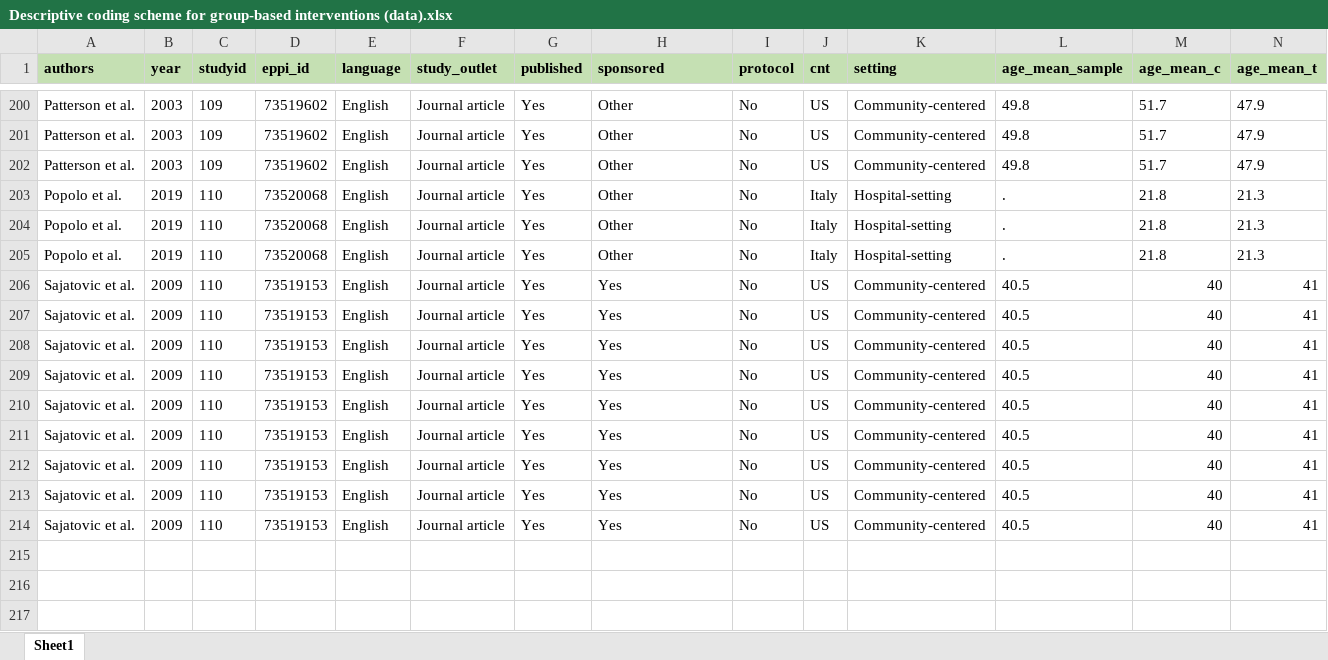
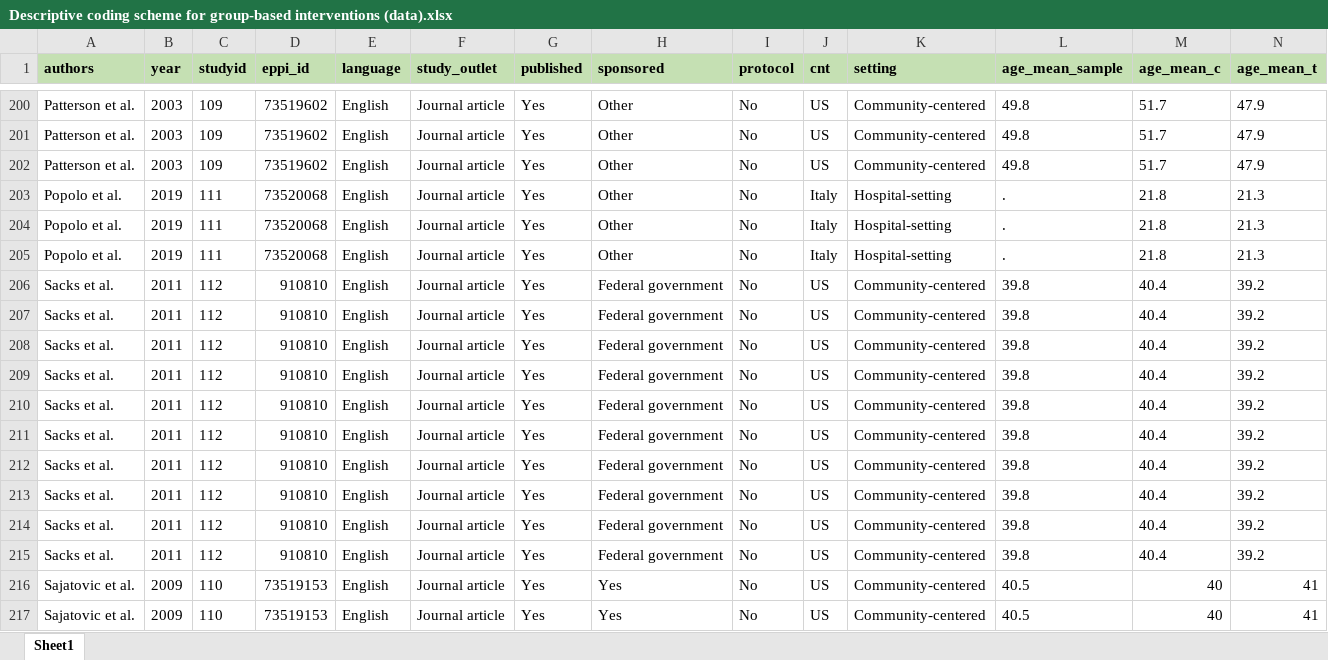
Before and after one commit to MikkelVembye/Group-based-interventions, an Excel workbook: ES calc/Descriptive coding scheme for group-based interventions (data).xlsx, sheet Sheet1, drawn as a sheet; only a part is shown, gaps mark what is left out; the shorter side is filled out with more unchanged rows; values as stored, in another font and other column widths than the file's, no borders; rows hold the shown columns only; the diff names each change by its address in the sheet, - before the commit and + after, or states it on an @@ line.

Commit message:
Adding Sacks et al. 2011

```diff
--- a/ES calc/Descriptive coding scheme for group-based interventions (data).xlsx (sheet Sheet1)
+++ b/ES calc/Descriptive coding scheme for group-based interventions (data).xlsx (sheet Sheet1)
-C203:C205 (studyid): 110
+C203:C205 (studyid): 111
+row 206: Sacks et al. | 2011 | 112 | 910810 | English | Journal article | Yes | Federal government | No | US | Community-centered | 39.8 | 40.4 | 39.2
+row 207: Sacks et al. | 2011 | 112 | 910810 | English | Journal article | Yes | Federal government | No | US | Community-centered | 39.8 | 40.4 | 39.2
+row 208: Sacks et al. | 2011 | 112 | 910810 | English | Journal article | Yes | Federal government | No | US | Community-centered | 39.8 | 40.4 | 39.2
+row 209: Sacks et al. | 2011 | 112 | 910810 | English | Journal article | Yes | Federal government | No | US | Community-centered | 39.8 | 40.4 | 39.2
+row 210: Sacks et al. | 2011 | 112 | 910810 | English | Journal article | Yes | Federal government | No | US | Community-centered | 39.8 | 40.4 | 39.2
+row 211: Sacks et al. | 2011 | 112 | 910810 | English | Journal article | Yes | Federal government | No | US | Community-centered | 39.8 | 40.4 | 39.2
+row 212: Sacks et al. | 2011 | 112 | 910810 | English | Journal article | Yes | Federal government | No | US | Community-centered | 39.8 | 40.4 | 39.2
+row 213: Sacks et al. | 2011 | 112 | 910810 | English | Journal article | Yes | Federal government | No | US | Community-centered | 39.8 | 40.4 | 39.2
+row 214: Sacks et al. | 2011 | 112 | 910810 | English | Journal article | Yes | Federal government | No | US | Community-centered | 39.8 | 40.4 | 39.2
+row 215: Sacks et al. | 2011 | 112 | 910810 | English | Journal article | Yes | Federal government | No | US | Community-centered | 39.8 | 40.4 | 39.2
```
